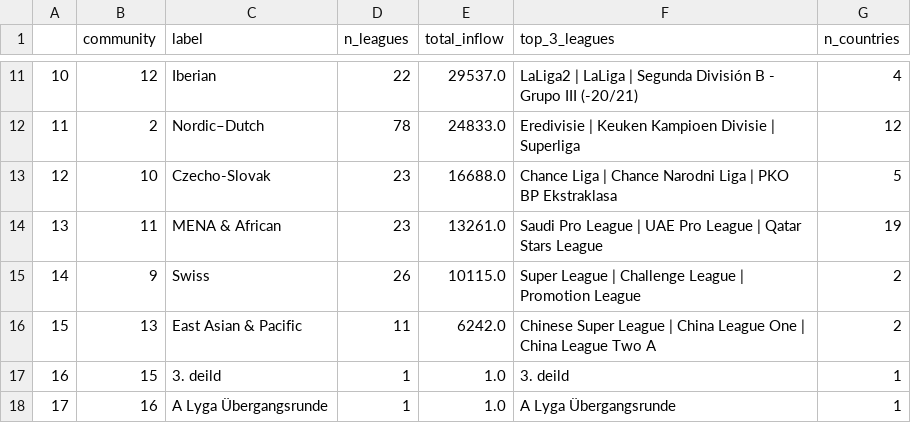
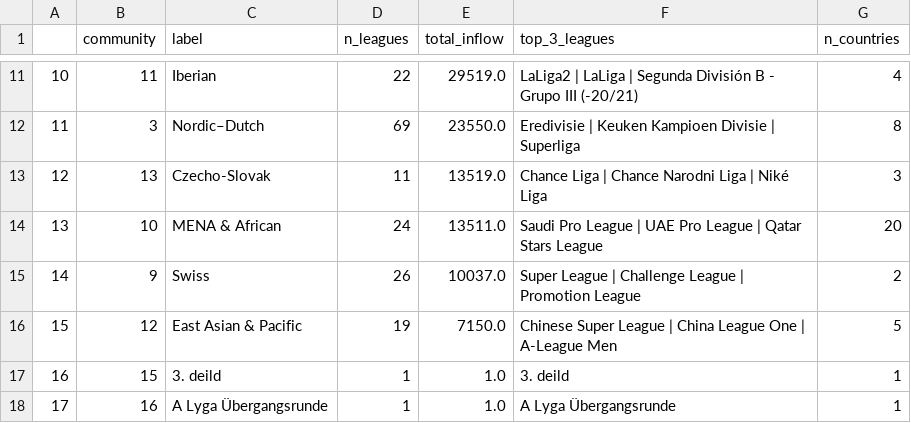
Before and after one commit to timg4/Mobility-in-Global-Football, a CSV file: results/tables/community_membership.csv, drawn as a sheet; only a part is shown, gaps mark what is left out; the diff covers the shown part only.

```diff
--- a/results/tables/community_membership.csv
+++ b/results/tables/community_membership.csv
@@ -11,7 +11,7 @@
-10,12,Iberian,22,29537.0,LaLiga2 | LaLiga | Segunda División B - Grupo III (-20/21),4
-11,2,Nordic–Dutch,78,24833.0,Eredivisie | Keuken Kampioen Divisie | Superliga,12
-12,10,Czecho-Slovak,23,16688.0,Chance Liga | Chance Narodni Liga | PKO BP Ekstraklasa,5
-13,11,MENA & African,23,13261.0,Saudi Pro League | UAE Pro League | Qatar Stars League,19
-14,9,Swiss,26,10115.0,Super League | Challenge League | Promotion League,2
-15,13,East Asian & Pacific,11,6242.0,Chinese Super League | China League One | China League Two A,2
+10,11,Iberian,22,29519.0,LaLiga2 | LaLiga | Segunda División B - Grupo III (-20/21),4
+11,3,Nordic–Dutch,69,23550.0,Eredivisie | Keuken Kampioen Divisie | Superliga,8
+12,13,Czecho-Slovak,11,13519.0,Chance Liga | Chance Narodni Liga | Niké Liga,3
+13,10,MENA & African,24,13511.0,Saudi Pro League | UAE Pro League | Qatar Stars League,20
+14,9,Swiss,26,10037.0,Super League | Challenge League | Promotion League,2
+15,12,East Asian & Pacific,19,7150.0,Chinese Super League | China League One | A-League Men,5
 16,15,3. deild,1,1.0,3. deild,1
```
Also changed, not shown: 32 edited cells elsewhere in this file, results/tables/h2_bridge_standing.csv, results/tables/hypothesis_results.csv, 26 other files.
